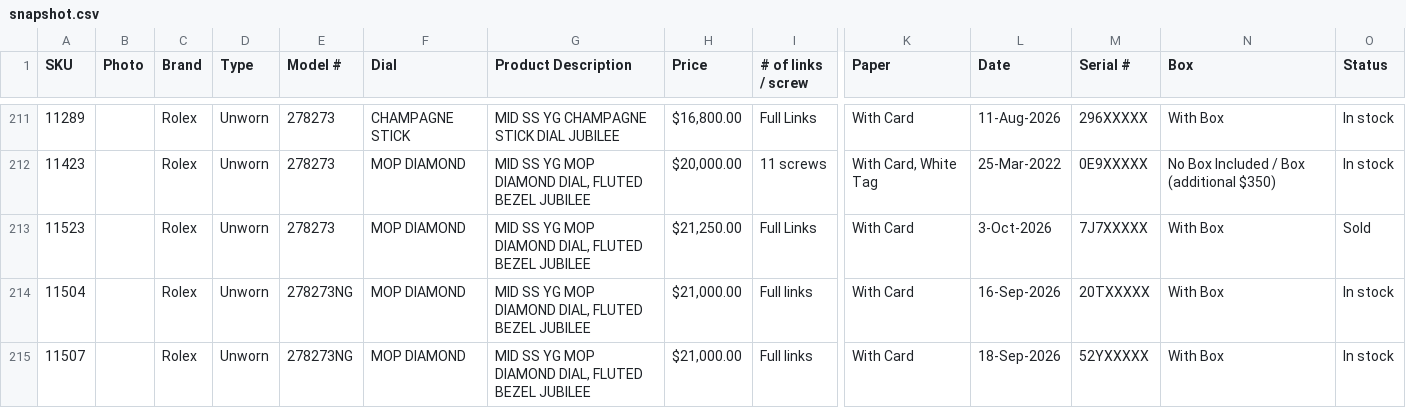
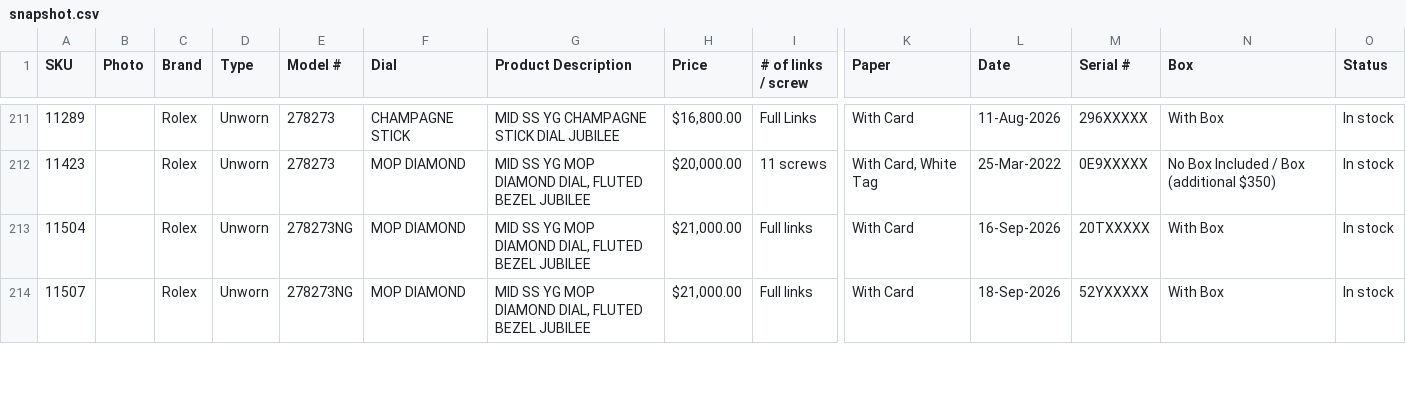
Before and after one commit to CHRISEVO24/benny-rich-tracker, a CSV file: snapshot.csv, drawn as a sheet; only a part is shown, gaps mark what is left out; rows hold the shown columns only; the diff covers the shown part only; the diff names each change by its address in the sheet, - before the commit and + after, or states it on an @@ line.

Commit message:
Snapshot 2026-10-19 07:12 PM ET [skip ci]

```diff
--- a/snapshot.csv
+++ b/snapshot.csv
-row 213: 11523 |  | Rolex | Unworn | 278273 | MOP DIAMOND | MID SS YG MOP DIAMOND DIAL, FLUTED BEZEL JUBILEE | $21,250.00 | Full Links | With Card | 3-Oct-2026 | 7J7XXXXX | With Box | Sold
```
Also changed, not shown: 1 removed row and 7 edited cells elsewhere in this file, 1 other file.
